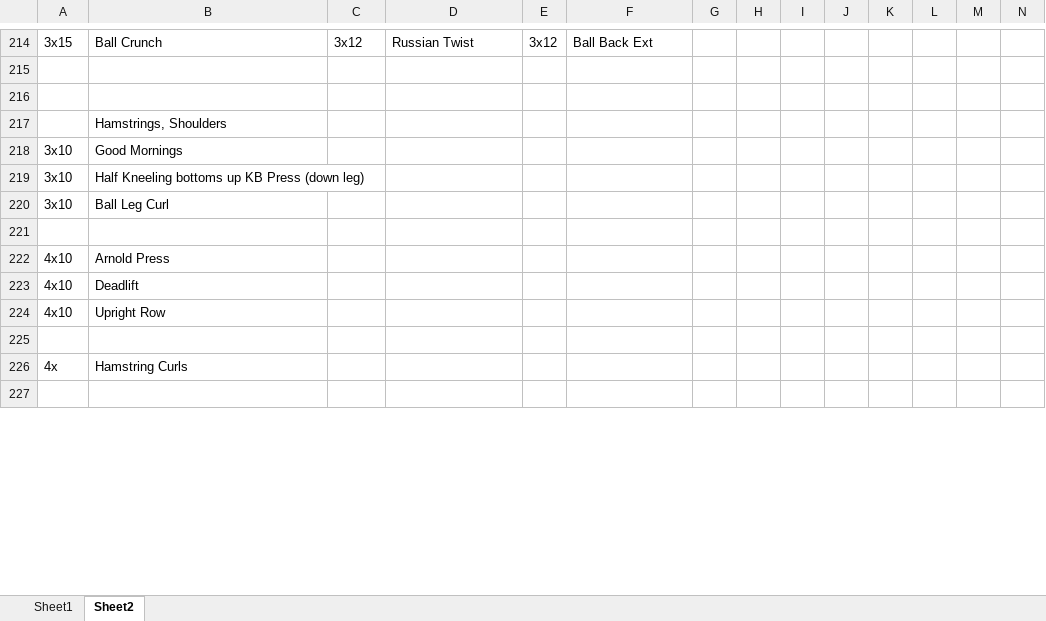
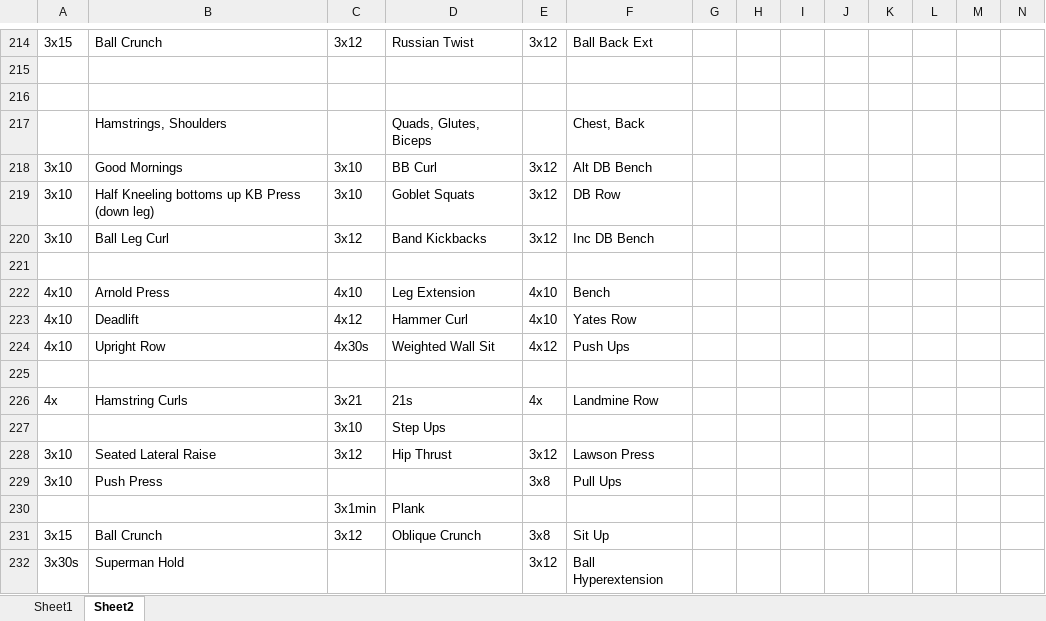
Before and after one commit to natemilner/natemilner.github.io, an Excel workbook: docs/wo.xlsx, sheet Sheet2, drawn as a sheet; only a part is shown, gaps mark what is left out; the shorter side is filled out with more unchanged rows; values as stored, in another font and other column widths than the file's, no borders; removed rows and columns are numbered as before the commit, all else as after; rows hold the shown columns only; the diff covers the shown part only; the diff names each change by its address in the sheet, - before the commit and + after, or states it on an @@ line.

```diff
--- a/docs/wo.xlsx (sheet Sheet2)
+++ b/docs/wo.xlsx (sheet Sheet2)
-row 217:  | Hamstrings, Shoulders
+row 217:  | Hamstrings, Shoulders |  | Quads, Glutes, Biceps |  | Chest, Back
-C218:C219: (empty)
+C218:C219: 3x10
-D218: (empty)
+D218: BB Curl
-E218:E220: (empty)
+E218:E220: 3x12
-F218: (empty)
+F218: Alt DB Bench
-D219: (empty)
+D219: Goblet Squats
-F219: (empty)
+F219: DB Row
-C220: (empty)
+C220: 3x12
-D220: (empty)
+D220: Band Kickbacks
-F220: (empty)
+F220: Inc DB Bench
-C222: (empty)
+C222: 4x10
-D222: (empty)
+D222: Leg Extension
-E222:E223: (empty)
+E222:E223: 4x10
-F222: (empty)
+F222: Bench
-C223: (empty)
+C223: 4x12
-D223: (empty)
+D223: Hammer Curl
-F223: (empty)
+F223: Yates Row
-C224: (empty)
+C224: 4x30s
-D224: (empty)
+D224: Weighted Wall Sit
-E224: (empty)
+E224: 4x12
-F224: (empty)
+F224: Push Ups
-C226: (empty)
+C226: 3x21
-D226: (empty)
+D226: 21s
-E226: (empty)
+E226: 4x
-F226: (empty)
+F226: Landmine Row
+row 227:  |  | 3x10 | Step Ups
+row 228: 3x10 | Seated Lateral Raise | 3x12 | Hip Thrust | 3x12 | Lawson Press
+row 229: 3x10 | Push Press |  |  | 3x8 | Pull Ups
+row 230:  |  | 3x1min | Plank
+row 231: 3x15 | Ball Crunch | 3x12 | Oblique Crunch | 3x8 | Sit Up
+row 232: 3x30s | Superman Hold |  |  | 3x12 | Ball Hyperextension
```
Also changed, not shown: 34 added rows, 2 removed rows and 8 edited cells elsewhere in this sheet, 1 other file.
